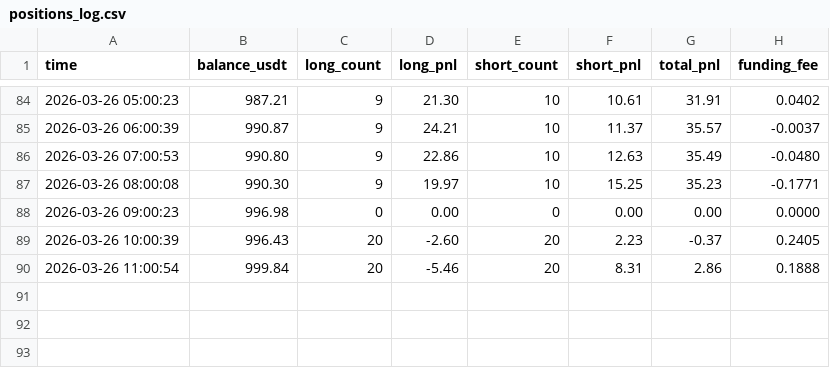
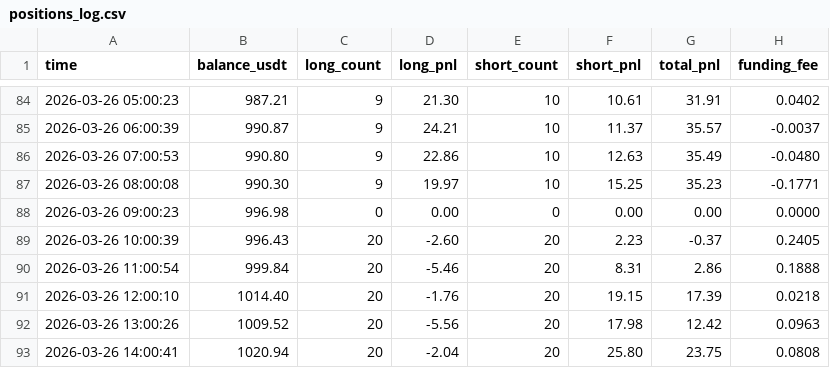
Before and after one commit to Miridescen/binance-trader, a CSV file: positions_log.csv, drawn as a sheet; only a part is shown, gaps mark what is left out; the diff names each change by its address in the sheet, - before the commit and + after, or states it on an @@ line.

```diff
--- a/positions_log.csv
+++ b/positions_log.csv
+row 91: 2026-03-26 12:00:10 | 1014.40 | 20 | -1.76 | 20 | 19.15 | 17.39 | 0.0218
+row 92: 2026-03-26 13:00:26 | 1009.52 | 20 | -5.56 | 20 | 17.98 | 12.42 | 0.0963
+row 93: 2026-03-26 14:00:41 | 1020.94 | 20 | -2.04 | 20 | 25.80 | 23.75 | 0.0808
```
Also changed, not shown: 1 other file.
